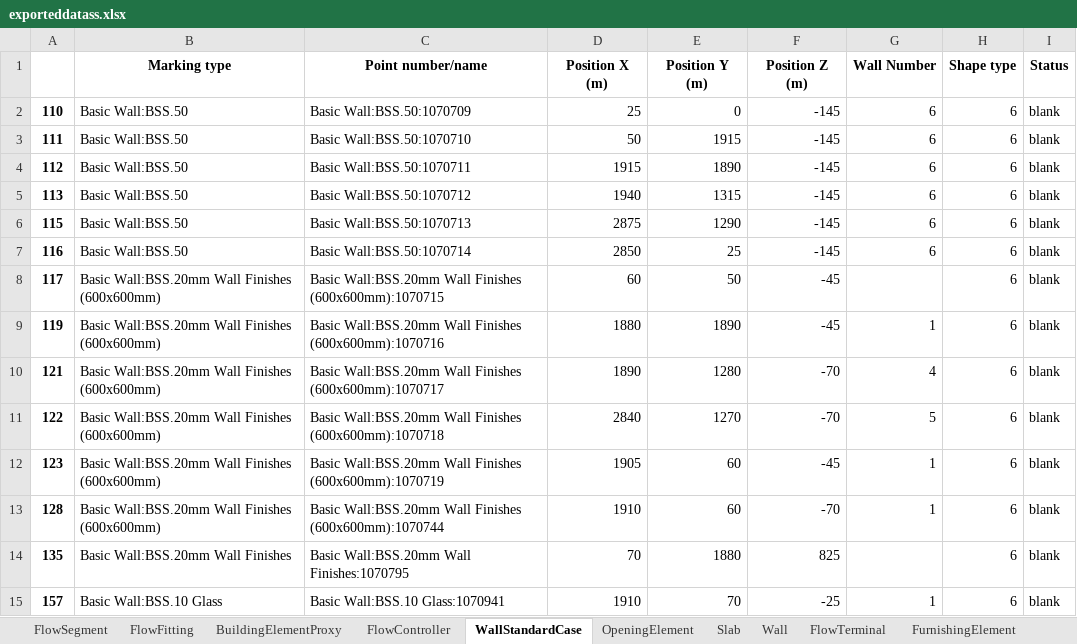
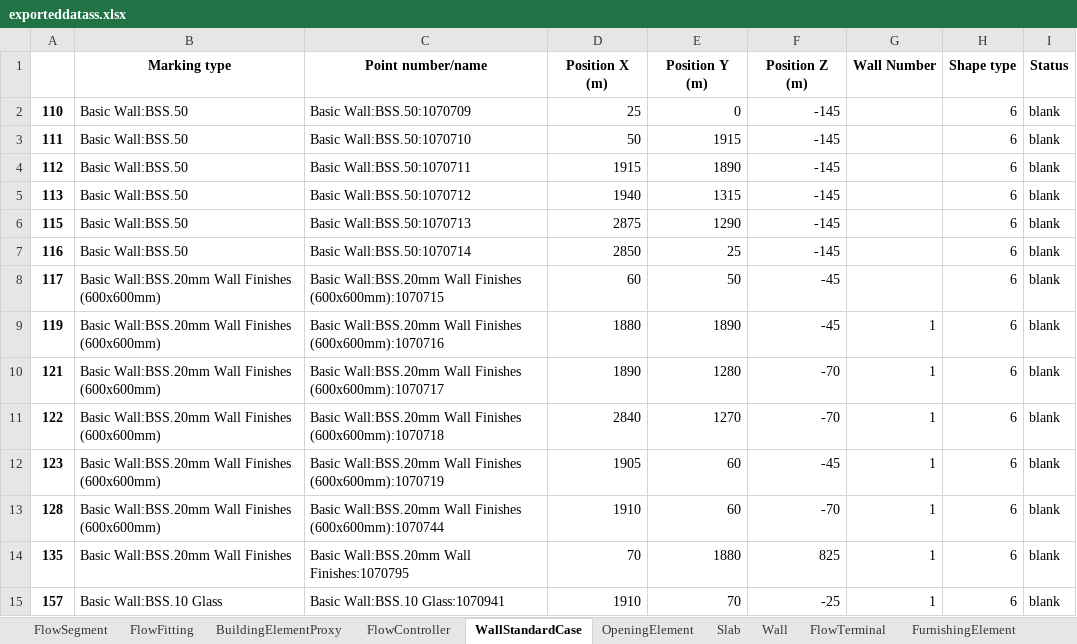
Before and after one commit to mokzhizhuan/GreyForm_UIs, an Excel workbook: Greyform/Python_Application/exporteddatass.xlsx, sheet WallStandardCase, drawn as a sheet; values as stored, in another font and other column widths than the file's, no borders; the diff names each change by its address in the sheet, - before the commit and + after, or states it on an @@ line.

```diff
--- a/Greyform/Python_Application/exporteddatass.xlsx (sheet WallStandardCase)
+++ b/Greyform/Python_Application/exporteddatass.xlsx (sheet WallStandardCase)
-G2:G7 (Wall Number): 6
+G2:G7 (Wall Number): (empty)
-G10 (Wall Number): 4
+G10 (Wall Number): 1
-G11 (Wall Number): 5
+G11 (Wall Number): 1
-G14 (Wall Number): (empty)
+G14 (Wall Number): 1
```
Also changed, not shown: sheet OpeningElement, sheet FlowTerminal, sheet Slab, 5 other files.
